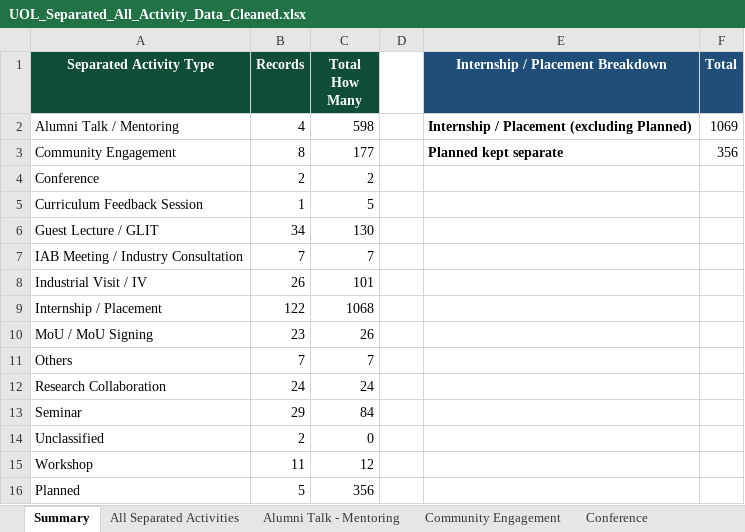
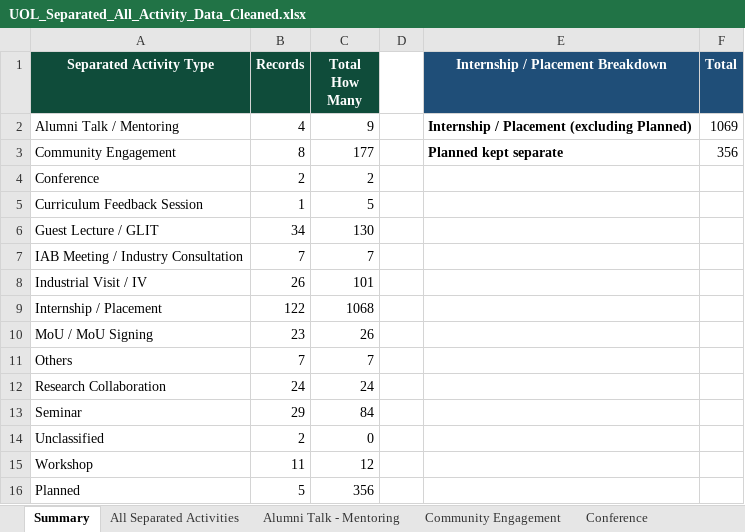
Before and after one commit to GMAC1231/New-UOL-2026, an Excel workbook: data/UOL_Separated_All_Activity_Data_Cleaned.xlsx, sheet Summary, drawn as a sheet; values as stored, in another font and other column widths than the file's, no borders; the diff names each change by its address in the sheet, - before the commit and + after, or states it on an @@ line.

```diff
--- a/data/UOL_Separated_All_Activity_Data_Cleaned.xlsx (sheet Summary)
+++ b/data/UOL_Separated_All_Activity_Data_Cleaned.xlsx (sheet Summary)
-C2 (Total How Many): 598
+C2 (Total How Many): 9
```
Also changed, not shown: sheet Alumni Talk - Mentoring, sheet All Separated Activities, data/UOL_Alumni_Talk_Mentoring.xlsx.
